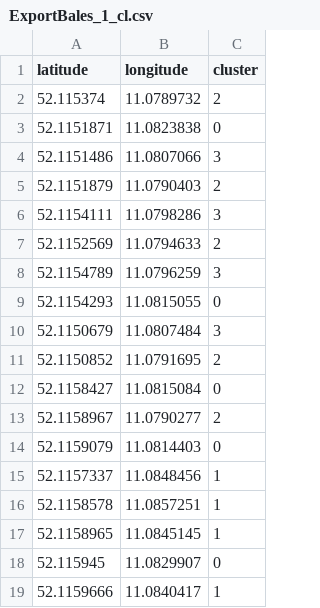
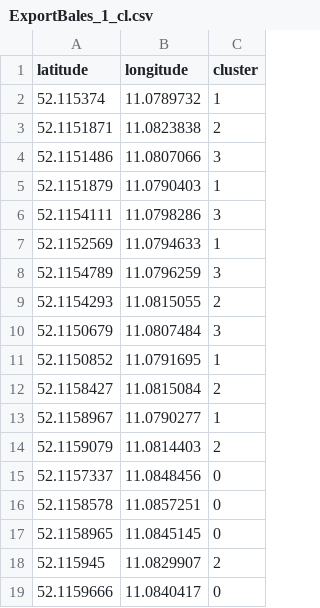
Before and after one commit to NG-Corporation/Cluster-It, a CSV file: cluster/ExportBales_1_cl.csv, drawn as a sheet.

```diff
--- a/cluster/ExportBales_1_cl.csv
+++ b/cluster/ExportBales_1_cl.csv
@@ -1,19 +1,19 @@
 latitude,longitude,cluster
-52.115374,11.0789732,2
-52.1151871,11.0823838,0
+52.115374,11.0789732,1
+52.1151871,11.0823838,2
 52.1151486,11.0807066,3
-52.1151879,11.0790403,2
+52.1151879,11.0790403,1
 52.1154111,11.0798286,3
-52.1152569,11.0794633,2
+52.1152569,11.0794633,1
 52.1154789,11.0796259,3
-52.1154293,11.0815055,0
+52.1154293,11.0815055,2
 52.1150679,11.0807484,3
-52.1150852,11.0791695,2
-52.1158427,11.0815084,0
-52.1158967,11.0790277,2
-52.1159079,11.0814403,0
-52.1157337,11.0848456,1
-52.1158578,11.0857251,1
-52.1158965,11.0845145,1
-52.115945,11.0829907,0
-52.1159666,11.0840417,1
+52.1150852,11.0791695,1
+52.1158427,11.0815084,2
+52.1158967,11.0790277,1
+52.1159079,11.0814403,2
+52.1157337,11.0848456,0
+52.1158578,11.0857251,0
+52.1158965,11.0845145,0
+52.115945,11.0829907,2
+52.1159666,11.0840417,0
```
Also changed, not shown: cluster/ExportBales_2_cl.csv, cluster/ExportBales_4_1_centers.csv, 8 other files.
